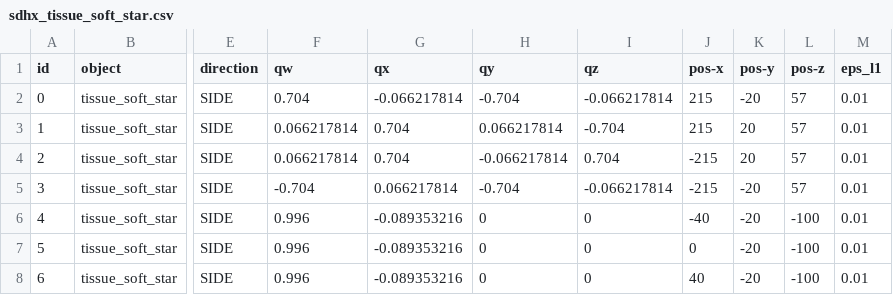
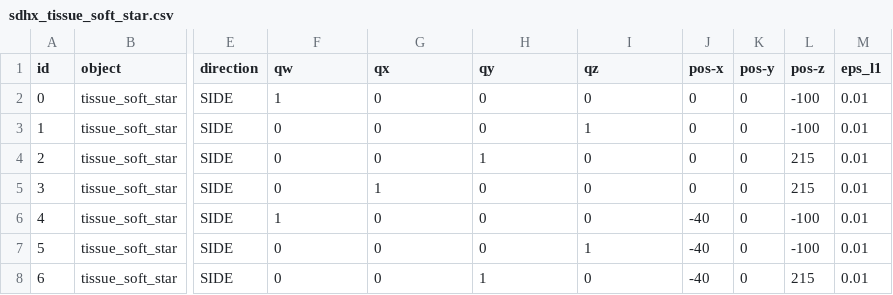
Before and after one commit to ipa-rmb-pz/cob_manipulation, a CSV file: cob_grasp_generation/files/database/tissue_soft_star/sdhx_tissue_soft_star.csv, drawn as a sheet; only a part is shown, gaps mark what is left out; the diff covers the shown part only; the diff names each change by its address in the sheet, - before the commit and + after, or states it on an @@ line.

Commit message:
changed tissue grasp table

```diff
--- a/cob_grasp_generation/files/database/tissue_soft_star/sdhx_tissue_soft_star.csv
+++ b/cob_grasp_generation/files/database/tissue_soft_star/sdhx_tissue_soft_star.csv
-F2 (qw): 0.704
+F2 (qw): 1
-G2 (qx): -0.066217814
+G2 (qx): 0
-H2 (qy): -0.704
+H2 (qy): 0
-I2 (qz): -0.066217814
+I2 (qz): 0
-J2:J3 (pos-x): 215
+J2:J3 (pos-x): 0
-K2 (pos-y): -20
+K2 (pos-y): 0
-L2:L3 (pos-z): 57
+L2:L3 (pos-z): -100
-F3:F4 (qw): 0.066217814
+F3:F4 (qw): 0
-G3:G4 (qx): 0.704
+G3:G4 (qx): 0
-H3 (qy): 0.066217814
+H3 (qy): 0
-I3 (qz): -0.704
+I3 (qz): 1
-K3:K4 (pos-y): 20
+K3:K4 (pos-y): 0
-H4 (qy): -0.066217814
+H4 (qy): 1
-I4 (qz): 0.704
+I4 (qz): 0
-J4:J5 (pos-x): -215
+J4:J5 (pos-x): 0
-L4:L5 (pos-z): 57
+L4:L5 (pos-z): 215
-F5 (qw): -0.704
+F5 (qw): 0
-G5 (qx): 0.066217814
+G5 (qx): 1
-H5 (qy): -0.704
+H5 (qy): 0
-I5 (qz): -0.066217814
+I5 (qz): 0
-K5:K8 (pos-y): -20
+K5:K8 (pos-y): 0
-F6 (qw): 0.996
+F6 (qw): 1
-G6:G8 (qx): -0.089353216
+G6:G8 (qx): 0
-F7:F8 (qw): 0.996
+F7:F8 (qw): 0
-I7 (qz): 0
+I7 (qz): 1
-J7 (pos-x): 0
+J7 (pos-x): -40
-H8 (qy): 0
+H8 (qy): 1
-J8 (pos-x): 40
+J8 (pos-x): -40
-L8 (pos-z): -100
+L8 (pos-z): 215
```
Also changed, not shown: 46 edited cells elsewhere in this file, 2 other files.
